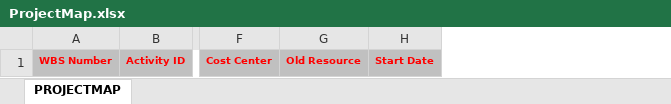
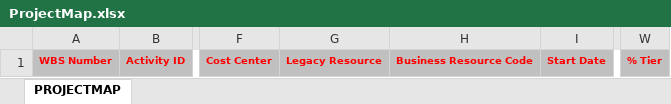
Before and after one commit to kevin-luddy/winter20260115, an Excel workbook: GenBOE/GenBOE.Tests/Resources/ProjectMap.xlsx, sheet PROJECTMAP, drawn as a sheet; only a part is shown, gaps mark what is left out; values as stored, in another font and other column widths than the file's, no borders; removed rows and columns are numbered as before the commit, all else as after; the diff names each change by its address in the sheet, - before the commit and + after, or states it on an @@ line.

Commit message:
Fixed bug in ProPricerExporter for old ProjectMap Fixed bug in Labor Type/Spread Importer for BRC Id being 0 Fixed Unit Tests

```diff
--- a/GenBOE/GenBOE.Tests/Resources/ProjectMap.xlsx (sheet PROJECTMAP)
+++ b/GenBOE/GenBOE.Tests/Resources/ProjectMap.xlsx (sheet PROJECTMAP)
-column G, row 1: Old Resource
+column G, row 1: Legacy Resource
+column H, row 1: Business Resource Code
+column W, row 1: % Tier
```
Also changed, not shown: GenBOE/GenBOE.Tests/ActionLogic/Import/MOQ Table/MOQTableSSC_Invalid.xlsx, GenBOE/GenBOE.Tests/ActionLogic/Import/MOQ Table/MOQTableSSC_Valid.xlsx, 17 other files.
